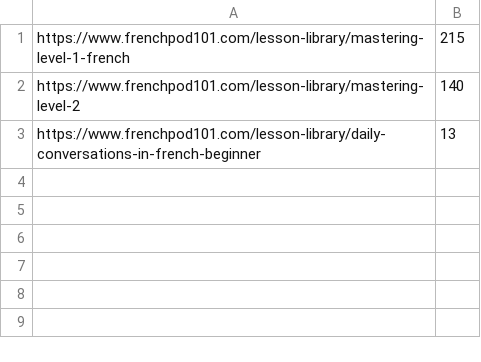
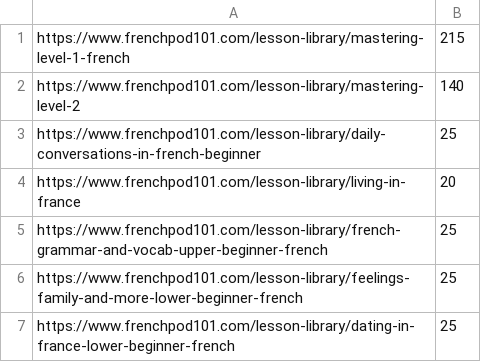
Before and after one commit to feller-kristina/AutomatedExamples, a CSV file: frenchpod101/lessons.csv, drawn as a sheet.

Commit message:
Updated lessons.

```diff
--- a/frenchpod101/lessons.csv
+++ b/frenchpod101/lessons.csv
@@ -2,2 +2,6 @@ https://www.frenchpod101.com/lesson-library/mastering-level-1-french;215
 https://www.frenchpod101.com/lesson-library/mastering-level-2;140
-https://www.frenchpod101.com/lesson-library/daily-conversations-in-french-beginner;13
+https://www.frenchpod101.com/lesson-library/daily-conversations-in-french-beginner;25
+https://www.frenchpod101.com/lesson-library/living-in-france;20
+https://www.frenchpod101.com/lesson-library/french-grammar-and-vocab-upper-beginner-french;25
+https://www.frenchpod101.com/lesson-library/feelings-family-and-more-lower-beginner-french;25
+https://www.frenchpod101.com/lesson-library/dating-in-france-lower-beginner-french;25
```
Also changed, not shown: 1 other file.
